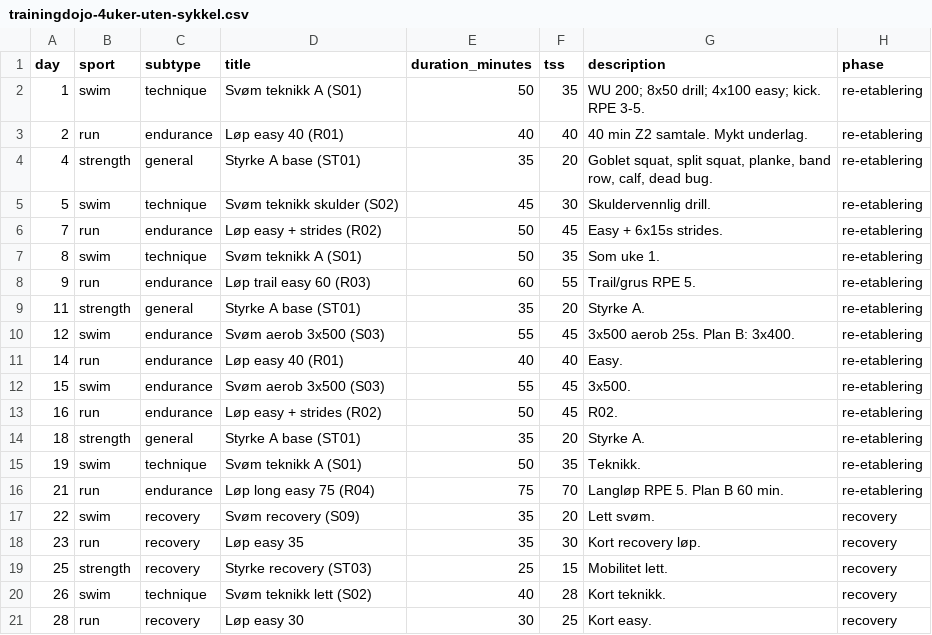
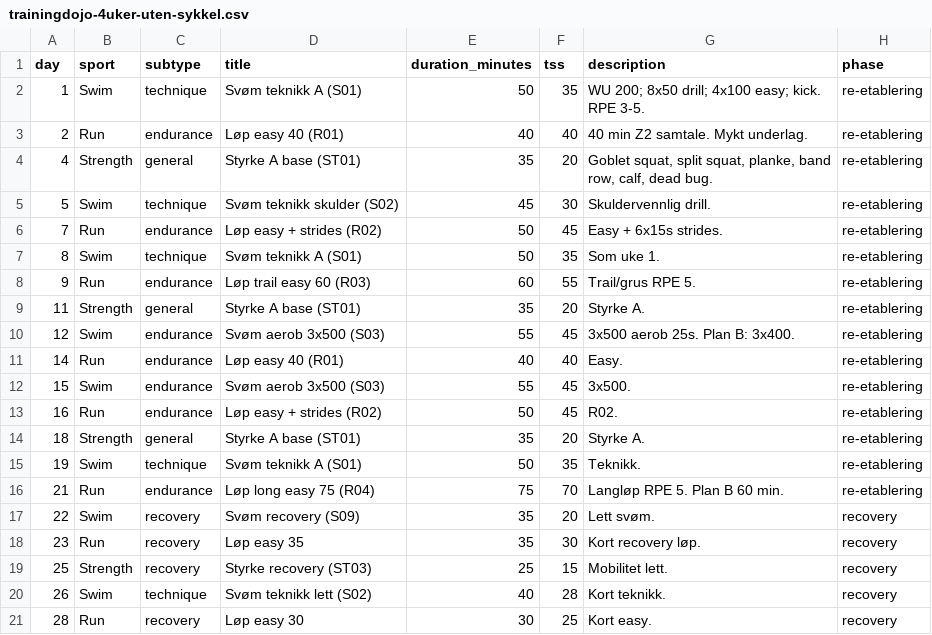
Before and after one commit to Wilste123/Lofoten_light, a CSV file: plans/csv/trainingdojo-4uker-uten-sykkel.csv, drawn as a sheet.

```diff
--- a/plans/csv/trainingdojo-4uker-uten-sykkel.csv
+++ b/plans/csv/trainingdojo-4uker-uten-sykkel.csv
@@ -1,21 +1,21 @@
 day,sport,subtype,title,duration_minutes,tss,description,phase
-1,swim,technique,Svøm teknikk A (S01),50,35,"WU 200; 8x50 drill; 4x100 easy; kick. RPE 3-5.",re-etablering
-2,run,endurance,Løp easy 40 (R01),40,40,"40 min Z2 samtale. Mykt underlag.",re-etablering
-4,strength,general,Styrke A base (ST01),35,20,"Goblet squat, split squat, planke, band row, calf, dead bug.",re-etablering
-5,swim,technique,Svøm teknikk skulder (S02),45,30,"Skuldervennlig drill.",re-etablering
-7,run,endurance,Løp easy + strides (R02),50,45,"Easy + 6x15s strides.",re-etablering
-8,swim,technique,Svøm teknikk A (S01),50,35,"Som uke 1.",re-etablering
-9,run,endurance,Løp trail easy 60 (R03),60,55,"Trail/grus RPE 5.",re-etablering
-11,strength,general,Styrke A base (ST01),35,20,"Styrke A.",re-etablering
-12,swim,endurance,Svøm aerob 3x500 (S03),55,45,"3x500 aerob 25s. Plan B: 3x400.",re-etablering
-14,run,endurance,Løp easy 40 (R01),40,40,"Easy.",re-etablering
-15,swim,endurance,Svøm aerob 3x500 (S03),55,45,"3x500.",re-etablering
-16,run,endurance,Løp easy + strides (R02),50,45,"R02.",re-etablering
-18,strength,general,Styrke A base (ST01),35,20,"Styrke A.",re-etablering
-19,swim,technique,Svøm teknikk A (S01),50,35,"Teknikk.",re-etablering
-21,run,endurance,Løp long easy 75 (R04),75,70,"Langløp RPE 5. Plan B 60 min.",re-etablering
-22,swim,recovery,Svøm recovery (S09),35,20,"Lett svøm.",recovery
-23,run,recovery,Løp easy 35,35,30,"Kort recovery løp.",recovery
-25,strength,recovery,Styrke recovery (ST03),25,15,"Mobilitet lett.",recovery
-26,swim,technique,Svøm teknikk lett (S02),40,28,"Kort teknikk.",recovery
-28,run,recovery,Løp easy 30,30,25,"Kort easy.",recovery
+1,Swim,technique,Svøm teknikk A (S01),50,35,"WU 200; 8x50 drill; 4x100 easy; kick. RPE 3-5.",re-etablering
+2,Run,endurance,Løp easy 40 (R01),40,40,"40 min Z2 samtale. Mykt underlag.",re-etablering
+4,Strength,general,Styrke A base (ST01),35,20,"Goblet squat, split squat, planke, band row, calf, dead bug.",re-etablering
+5,Swim,technique,Svøm teknikk skulder (S02),45,30,"Skuldervennlig drill.",re-etablering
+7,Run,endurance,Løp easy + strides (R02),50,45,"Easy + 6x15s strides.",re-etablering
+8,Swim,technique,Svøm teknikk A (S01),50,35,"Som uke 1.",re-etablering
+9,Run,endurance,Løp trail easy 60 (R03),60,55,"Trail/grus RPE 5.",re-etablering
+11,Strength,general,Styrke A base (ST01),35,20,"Styrke A.",re-etablering
+12,Swim,endurance,Svøm aerob 3x500 (S03),55,45,"3x500 aerob 25s. Plan B: 3x400.",re-etablering
+14,Run,endurance,Løp easy 40 (R01),40,40,"Easy.",re-etablering
+15,Swim,endurance,Svøm aerob 3x500 (S03),55,45,"3x500.",re-etablering
+16,Run,endurance,Løp easy + strides (R02),50,45,"R02.",re-etablering
+18,Strength,general,Styrke A base (ST01),35,20,"Styrke A.",re-etablering
+19,Swim,technique,Svøm teknikk A (S01),50,35,"Teknikk.",re-etablering
+21,Run,endurance,Løp long easy 75 (R04),75,70,"Langløp RPE 5. Plan B 60 min.",re-etablering
+22,Swim,recovery,Svøm recovery (S09),35,20,"Lett svøm.",recovery
+23,Run,recovery,Løp easy 35,35,30,"Kort recovery løp.",recovery
+25,Strength,recovery,Styrke recovery (ST03),25,15,"Mobilitet lett.",recovery
+26,Swim,technique,Svøm teknikk lett (S02),40,28,"Kort teknikk.",recovery
+28,Run,recovery,Løp easy 30,30,25,"Kort easy.",recovery
```
Also changed, not shown: plans/csv/trainingdojo-4uker-2026-09-28.csv, plans/csv/trainingdojo-uke-notater-4uker-opv.csv, 7 other files.
